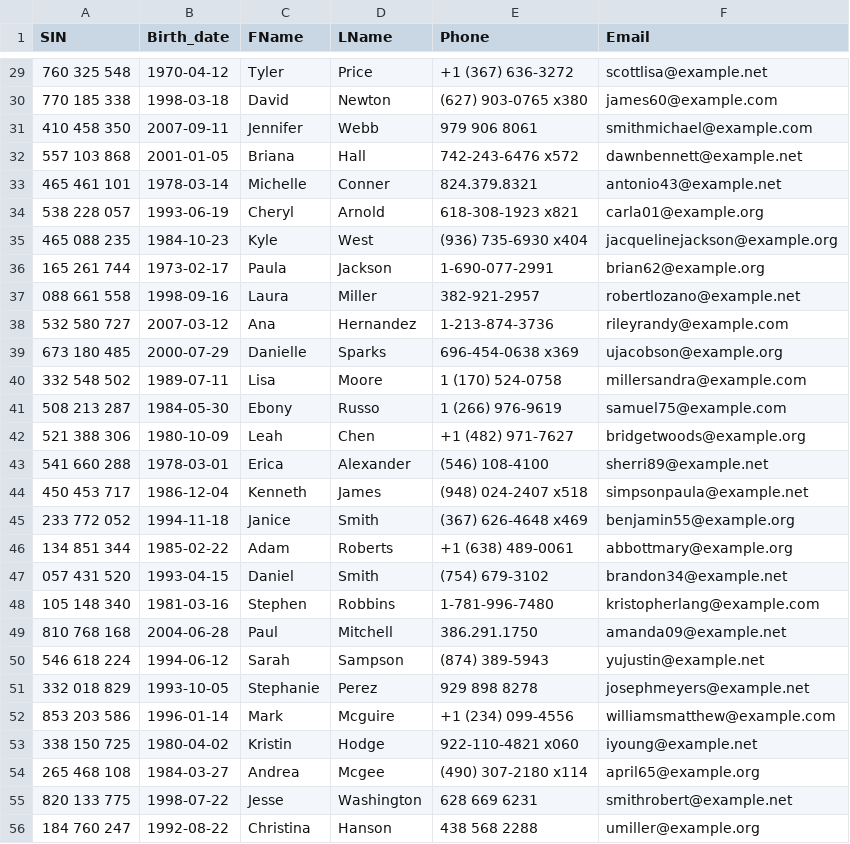
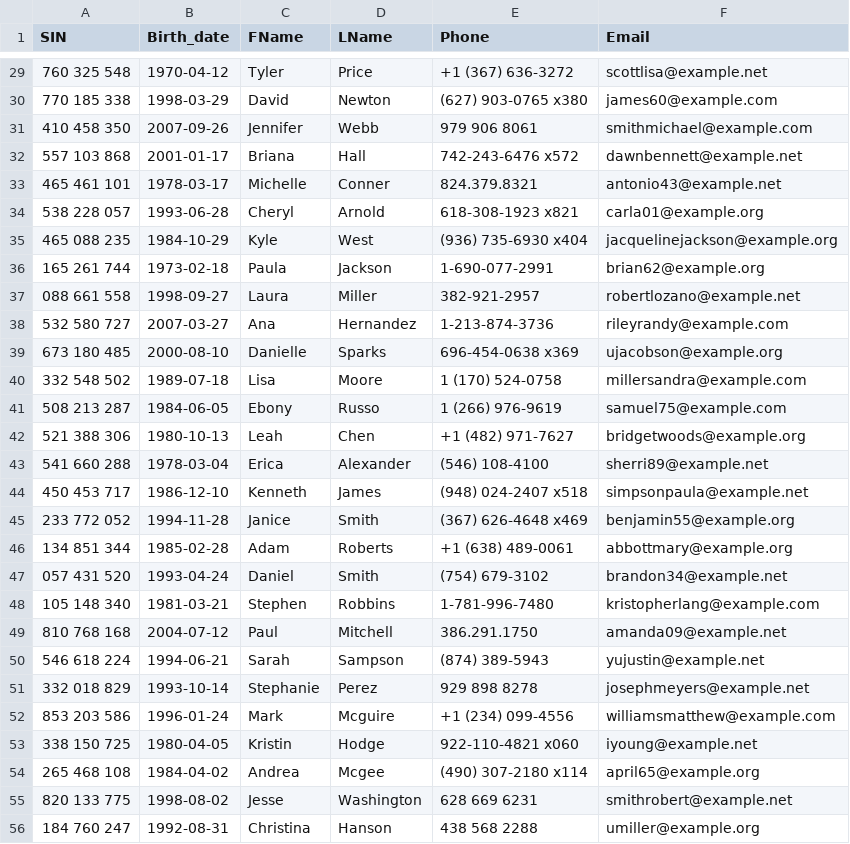
Before and after one commit to ZhengQ2/cs338_project, a CSV file: sample/human.csv, drawn as a sheet; only a part is shown, gaps mark what is left out; the diff covers the shown part only.

```diff
--- a/sample/human.csv
+++ b/sample/human.csv
@@ -29,28 +29,28 @@ SIN,Birth_date,FName,LName,Phone,Email
 760 325 548,1970-04-12,Tyler,Price,+1 (367) 636-3272,scottlisa@example.net
-770 185 338,1998-03-18,David,Newton,(627) 903-0765 x380,james60@example.com
-410 458 350,2007-09-11,Jennifer,Webb,979 906 8061,smithmichael@example.com
-557 103 868,2001-01-05,Briana,Hall,742-243-6476 x572,dawnbennett@example.net
-465 461 101,1978-03-14,Michelle,Conner,824.379.8321,antonio43@example.net
-538 228 057,1993-06-19,Cheryl,Arnold,618-308-1923 x821,carla01@example.org
-465 088 235,1984-10-23,Kyle,West,(936) 735-6930 x404,jacquelinejackson@example.org
-165 261 744,1973-02-17,Paula,Jackson,1-690-077-2991,brian62@example.org
-088 661 558,1998-09-16,Laura,Miller,382-921-2957,robertlozano@example.net
-532 580 727,2007-03-12,Ana,Hernandez,1-213-874-3736,rileyrandy@example.com
-673 180 485,2000-07-29,Danielle,Sparks,696-454-0638 x369,ujacobson@example.org
-332 548 502,1989-07-11,Lisa,Moore,1 (170) 524-0758,millersandra@example.com
-508 213 287,1984-05-30,Ebony,Russo,1 (266) 976-9619,samuel75@example.com
-521 388 306,1980-10-09,Leah,Chen,+1 (482) 971-7627,bridgetwoods@example.org
-541 660 288,1978-03-01,Erica,Alexander,(546) 108-4100,sherri89@example.net
-450 453 717,1986-12-04,Kenneth,James,(948) 024-2407 x518,simpsonpaula@example.net
-233 772 052,1994-11-18,Janice,Smith,(367) 626-4648 x469,benjamin55@example.org
-134 851 344,1985-02-22,Adam,Roberts,+1 (638) 489-0061,abbottmary@example.org
-057 431 520,1993-04-15,Daniel,Smith,(754) 679-3102,brandon34@example.net
-105 148 340,1981-03-16,Stephen,Robbins,1-781-996-7480,kristopherlang@example.com
-810 768 168,2004-06-28,Paul,Mitchell,386.291.1750,amanda09@example.net
-546 618 224,1994-06-12,Sarah,Sampson,(874) 389-5943,yujustin@example.net
-332 018 829,1993-10-05,Stephanie,Perez,929 898 8278,josephmeyers@example.net
-853 203 586,1996-01-14,Mark,Mcguire,+1 (234) 099-4556,williamsmatthew@example.com
-338 150 725,1980-04-02,Kristin,Hodge,922-110-4821 x060,iyoung@example.net
-265 468 108,1984-03-27,Andrea,Mcgee,(490) 307-2180 x114,april65@example.org
-820 133 775,1998-07-22,Jesse,Washington,628 669 6231,smithrobert@example.net
-184 760 247,1992-08-22,Christina,Hanson,438 568 2288,umiller@example.org
+770 185 338,1998-03-29,David,Newton,(627) 903-0765 x380,james60@example.com
+410 458 350,2007-09-26,Jennifer,Webb,979 906 8061,smithmichael@example.com
+557 103 868,2001-01-17,Briana,Hall,742-243-6476 x572,dawnbennett@example.net
+465 461 101,1978-03-17,Michelle,Conner,824.379.8321,antonio43@example.net
+538 228 057,1993-06-28,Cheryl,Arnold,618-308-1923 x821,carla01@example.org
+465 088 235,1984-10-29,Kyle,West,(936) 735-6930 x404,jacquelinejackson@example.org
+165 261 744,1973-02-18,Paula,Jackson,1-690-077-2991,brian62@example.org
+088 661 558,1998-09-27,Laura,Miller,382-921-2957,robertlozano@example.net
+532 580 727,2007-03-27,Ana,Hernandez,1-213-874-3736,rileyrandy@example.com
+673 180 485,2000-08-10,Danielle,Sparks,696-454-0638 x369,ujacobson@example.org
+332 548 502,1989-07-18,Lisa,Moore,1 (170) 524-0758,millersandra@example.com
+508 213 287,1984-06-05,Ebony,Russo,1 (266) 976-9619,samuel75@example.com
+521 388 306,1980-10-13,Leah,Chen,+1 (482) 971-7627,bridgetwoods@example.org
+541 660 288,1978-03-04,Erica,Alexander,(546) 108-4100,sherri89@example.net
+450 453 717,1986-12-10,Kenneth,James,(948) 024-2407 x518,simpsonpaula@example.net
+233 772 052,1994-11-28,Janice,Smith,(367) 626-4648 x469,benjamin55@example.org
+134 851 344,1985-02-28,Adam,Roberts,+1 (638) 489-0061,abbottmary@example.org
+057 431 520,1993-04-24,Daniel,Smith,(754) 679-3102,brandon34@example.net
+105 148 340,1981-03-21,Stephen,Robbins,1-781-996-7480,kristopherlang@example.com
+810 768 168,2004-07-12,Paul,Mitchell,386.291.1750,amanda09@example.net
+546 618 224,1994-06-21,Sarah,Sampson,(874) 389-5943,yujustin@example.net
+332 018 829,1993-10-14,Stephanie,Perez,929 898 8278,josephmeyers@example.net
+853 203 586,1996-01-24,Mark,Mcguire,+1 (234) 099-4556,williamsmatthew@example.com
+338 150 725,1980-04-05,Kristin,Hodge,922-110-4821 x060,iyoung@example.net
+265 468 108,1984-04-02,Andrea,Mcgee,(490) 307-2180 x114,april65@example.org
+820 133 775,1998-08-02,Jesse,Washington,628 669 6231,smithrobert@example.net
+184 760 247,1992-08-31,Christina,Hanson,438 568 2288,umiller@example.org
```
Also changed, not shown: 70 edited cells elsewhere in this file, sample/insurance.csv, sample/vehicle.csv.
